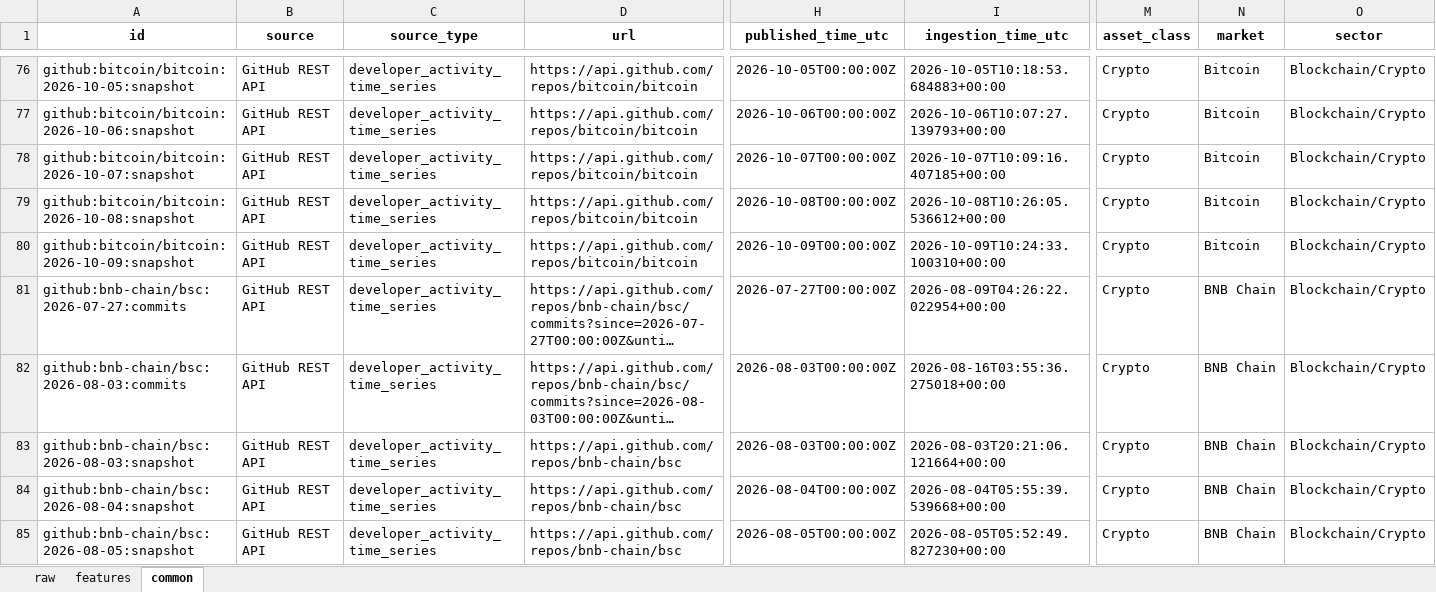
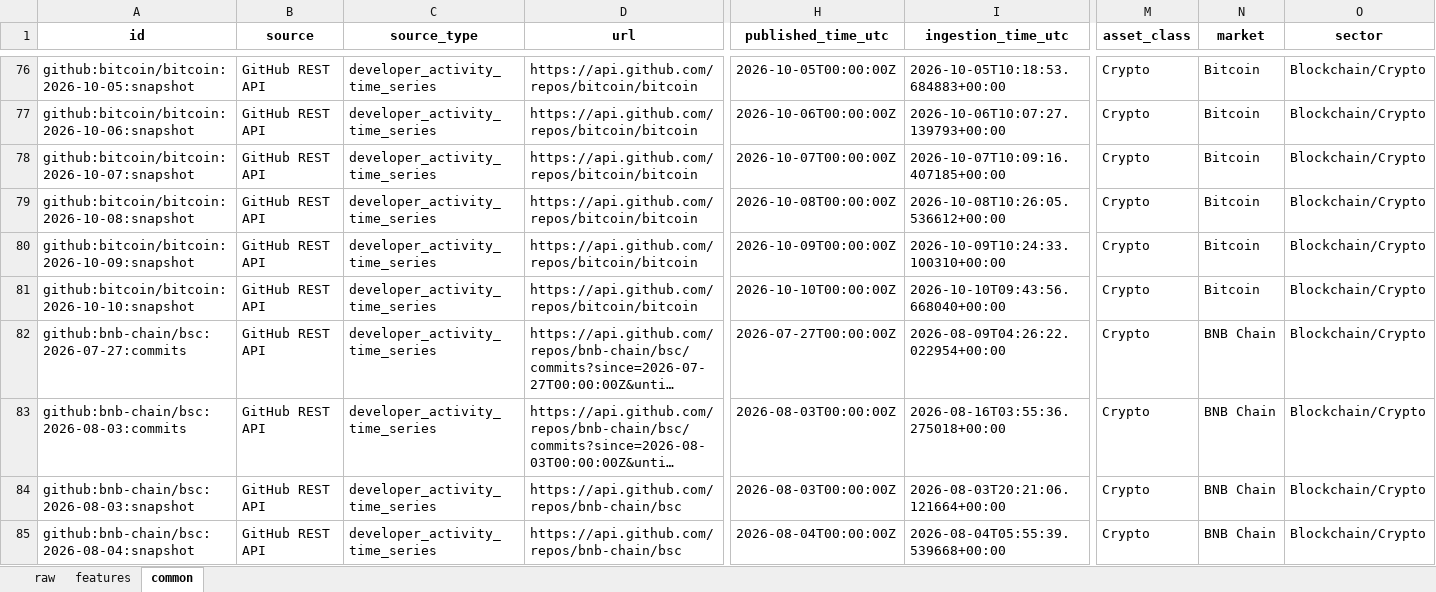
Before and after one commit to Alphaworkss/Fund-Forge, an Excel workbook: GitHub_AltData_Pipeline/github_data.xlsx, sheet common, drawn as a sheet; only a part is shown, gaps mark what is left out; the shorter side is filled out with more unchanged rows; long unchanged cells end in …; values as stored, in another font and other column widths than the file's, no borders; rows hold the shown columns only; the diff covers the shown part only; the diff names each change by its address in the sheet, - before the commit and + after, or states it on an @@ line.

```diff
--- a/GitHub_AltData_Pipeline/github_data.xlsx (sheet common)
+++ b/GitHub_AltData_Pipeline/github_data.xlsx (sheet common)
+row 81: github:bitcoin/bitcoin:2026-10-10:snapshot | GitHub REST API | developer_activity_time_series | https://api.github.com/repos/bitcoin/bitcoin | 2026-10-10T00:00:00Z | 2026-10-10T09:43:56.668040+00:00 | Crypto | Bitcoin | Blockchain/Crypto
```
Also changed, not shown: 4 added rows and 15 edited cells elsewhere in this sheet, sheet features, sheet raw, 1 other file.
